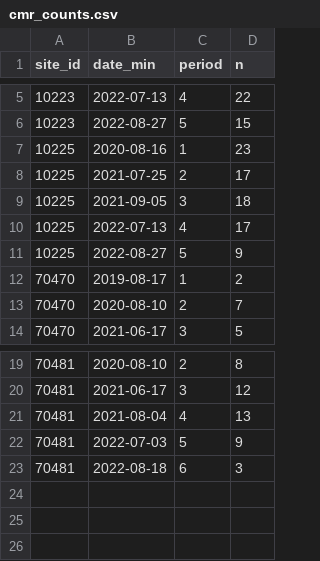
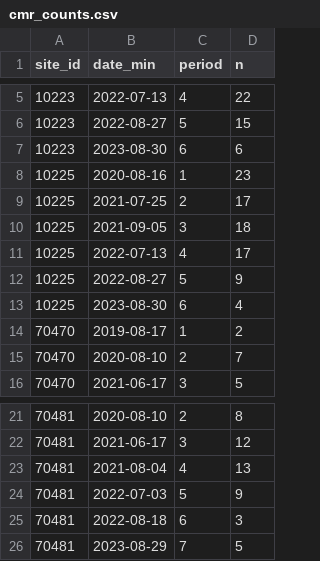
Before and after one commit to SNARL1/multidonor, a CSV file: data/clean/cmr_counts.csv, drawn as a sheet; only a part is shown, gaps mark what is left out.

```diff
--- a/data/clean/cmr_counts.csv
+++ b/data/clean/cmr_counts.csv
@@ -6,2 +6,3 @@ site_id,date_min,period,n
 10223,2022-08-27,5,15
+10223,2023-08-30,6,6
 10225,2020-08-16,1,23
@@ -11,2 +12,3 @@ site_id,date_min,period,n
 10225,2022-08-27,5,9
+10225,2023-08-30,6,4
 70470,2019-08-17,1,2
@@ -23 +25,2 @@ site_id,date_min,period,n
 70481,2022-08-18,6,3
+70481,2023-08-29,7,5
```
Also changed, not shown: data/clean/ves_counts.csv, 2 other files.
